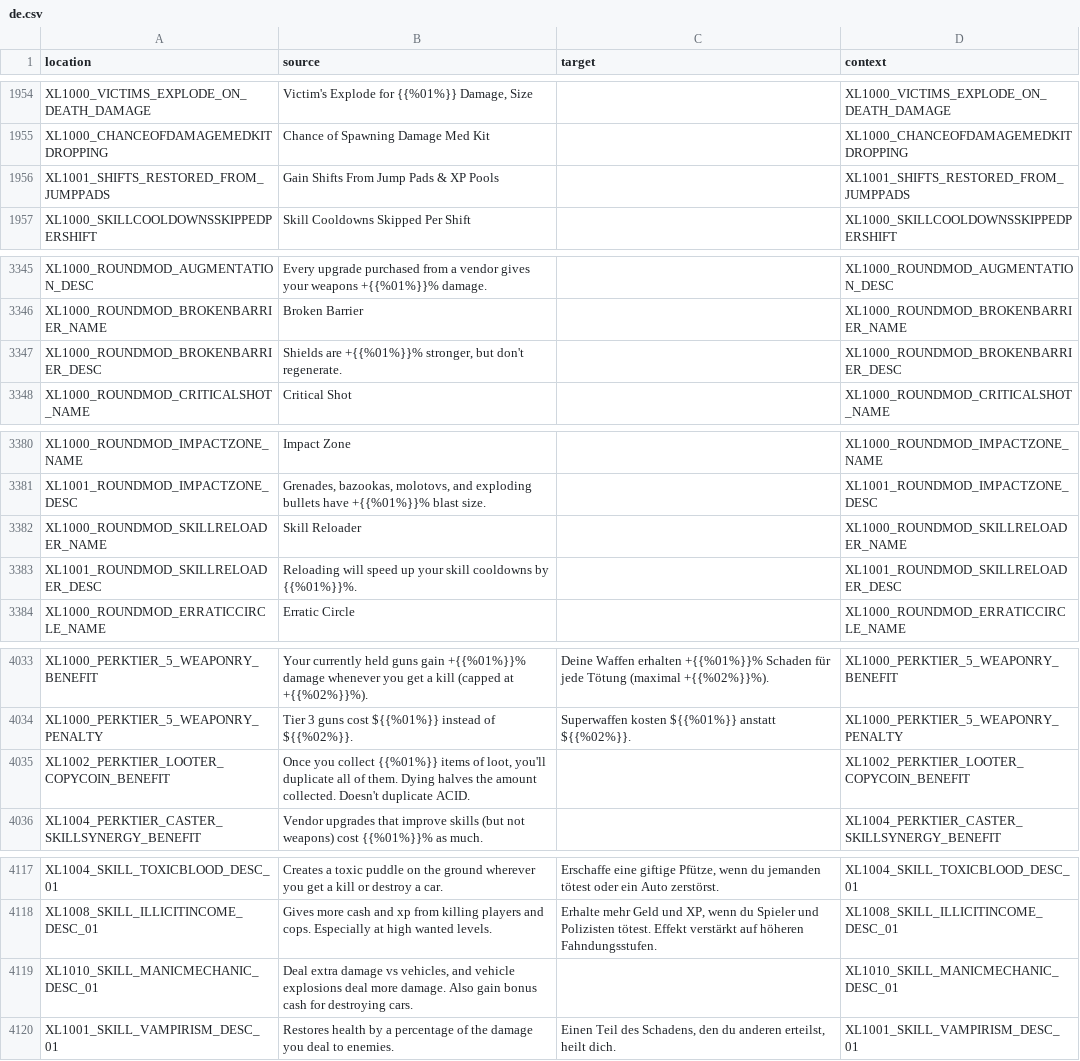
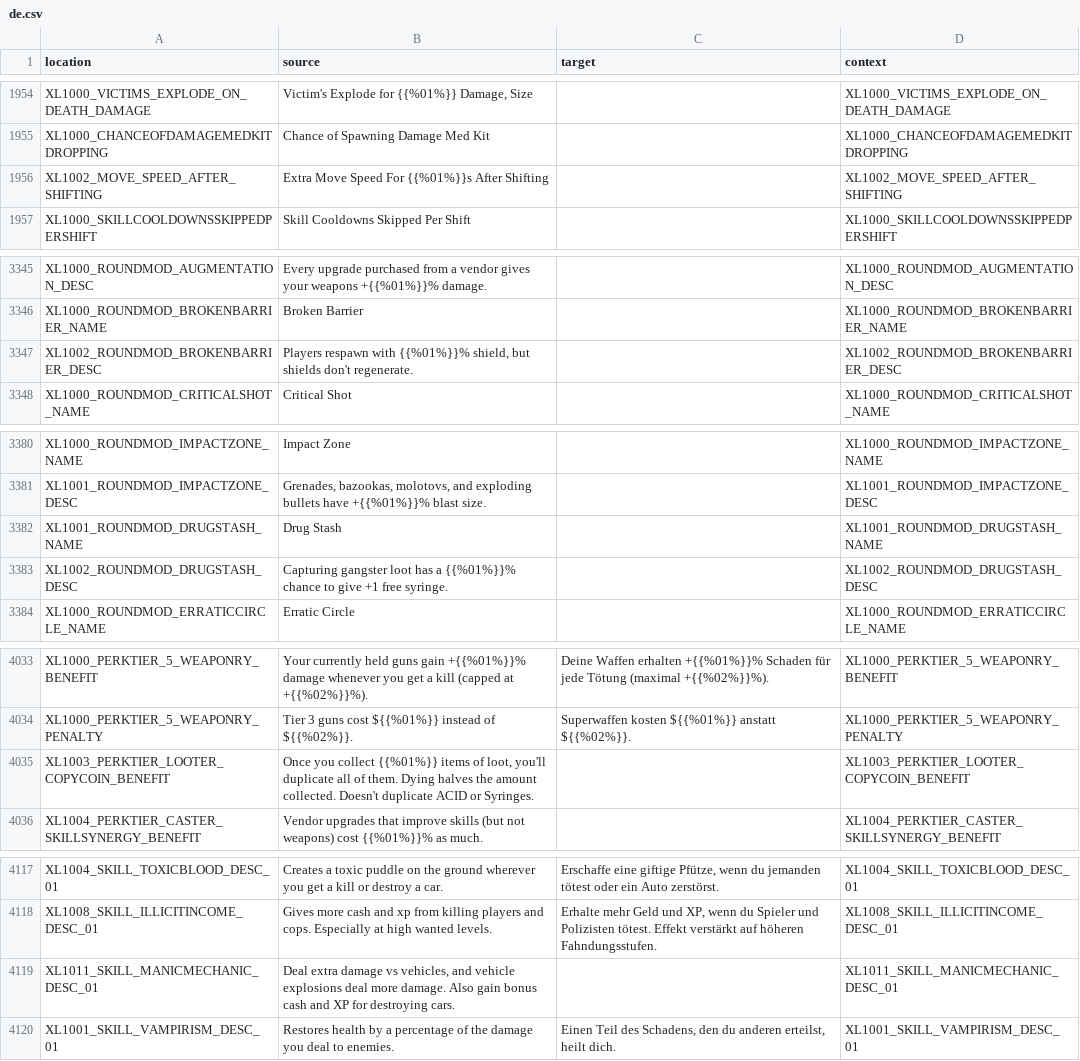
Before and after one commit to bencelot/GeneshiftTranslations, a CSV file: de.csv, drawn as a sheet; only a part is shown, gaps mark what is left out.

```diff
--- a/de.csv
+++ b/de.csv
@@ -1955,3 +1955,3 @@
 "XL1000_CHANCEOFDAMAGEMEDKITDROPPING","Chance of Spawning Damage Med Kit","","XL1000_CHANCEOFDAMAGEMEDKITDROPPING"
-"XL1001_SHIFTS_RESTORED_FROM_JUMPPADS","Gain Shifts From Jump Pads & XP Pools","","XL1001_SHIFTS_RESTORED_FROM_JUMPPADS"
+"XL1002_MOVE_SPEED_AFTER_SHIFTING","Extra Move Speed For {{%01%}}s After Shifting","","XL1002_MOVE_SPEED_AFTER_SHIFTING"
 "XL1000_SKILLCOOLDOWNSSKIPPEDPERSHIFT","Skill Cooldowns Skipped Per Shift","","XL1000_SKILLCOOLDOWNSSKIPPEDPERSHIFT"
@@ -3346,3 +3346,3 @@
 "XL1000_ROUNDMOD_BROKENBARRIER_NAME","Broken Barrier","","XL1000_ROUNDMOD_BROKENBARRIER_NAME"
-"XL1000_ROUNDMOD_BROKENBARRIER_DESC","Shields are +{{%01%}}% stronger, but don't regenerate.","","XL1000_ROUNDMOD_BROKENBARRIER_DESC"
+"XL1002_ROUNDMOD_BROKENBARRIER_DESC","Players respawn with {{%01%}}% shield, but shields don't regenerate.","","XL1002_ROUNDMOD_BROKENBARRIER_DESC"
 "XL1000_ROUNDMOD_CRITICALSHOT_NAME","Critical Shot","","XL1000_ROUNDMOD_CRITICALSHOT_NAME"
@@ -3381,4 +3381,4 @@
 "XL1001_ROUNDMOD_IMPACTZONE_DESC","Grenades, bazookas, molotovs, and exploding bullets have +{{%01%}}% blast size.","","XL1001_ROUNDMOD_IMPACTZONE_DESC"
-"XL1000_ROUNDMOD_SKILLRELOADER_NAME","Skill Reloader","","XL1000_ROUNDMOD_SKILLRELOADER_NAME"
-"XL1001_ROUNDMOD_SKILLRELOADER_DESC","Reloading will speed up your skill cooldowns by {{%01%}}%.","","XL1001_ROUNDMOD_SKILLRELOADER_DESC"
+"XL1001_ROUNDMOD_DRUGSTASH_NAME","Drug Stash","","XL1001_ROUNDMOD_DRUGSTASH_NAME"
+"XL1002_ROUNDMOD_DRUGSTASH_DESC","Capturing gangster loot has a {{%01%}}% chance to give +1 free syringe.","","XL1002_ROUNDMOD_DRUGSTASH_DESC"
 "XL1000_ROUNDMOD_ERRATICCIRCLE_NAME","Erratic Circle","","XL1000_ROUNDMOD_ERRATICCIRCLE_NAME"
@@ -4034,3 +4034,3 @@
 "XL1000_PERKTIER_5_WEAPONRY_PENALTY","Tier 3 guns cost ${{%01%}} instead of ${{%02%}}.","Superwaffen kosten ${{%01%}} anstatt ${{%02%}}.","XL1000_PERKTIER_5_WEAPONRY_PENALTY"
-"XL1002_PERKTIER_LOOTER_COPYCOIN_BENEFIT","Once you collect {{%01%}} items of loot, you'll duplicate all of them. Dying halves the amount collected. Doesn't duplicate ACID.","","XL1002_PERKTIER_LOOTER_COPYCOIN_BENEFIT"
+"XL1003_PERKTIER_LOOTER_COPYCOIN_BENEFIT","Once you collect {{%01%}} items of loot, you'll duplicate all of them. Dying halves the amount collected. Doesn't duplicate ACID or Syringes.","","XL1003_PERKTIER_LOOTER_COPYCOIN_BENEFIT"
 "XL1004_PERKTIER_CASTER_SKILLSYNERGY_BENEFIT","Vendor upgrades that improve skills (but not weapons) cost {{%01%}}% as much.","","XL1004_PERKTIER_CASTER_SKILLSYNERGY_BENEFIT"
@@ -4118,3 +4118,3 @@
 "XL1008_SKILL_ILLICITINCOME_DESC_01","Gives more cash and xp from killing players and cops. Especially at high wanted levels.","Erhalte mehr Geld und XP, wenn du Spieler und Polizisten tötest. Effekt verstärkt auf höheren Fahndungsstufen.","XL1008_SKILL_ILLICITINCOME_DESC_01"
-"XL1010_SKILL_MANICMECHANIC_DESC_01","Deal extra damage vs vehicles, and vehicle explosions deal more damage. Also gain bonus cash for destroying cars.","","XL1010_SKILL_MANICMECHANIC_DESC_01"
+"XL1011_SKILL_MANICMECHANIC_DESC_01","Deal extra damage vs vehicles, and vehicle explosions deal more damage. Also gain bonus cash and XP for destroying cars.","","XL1011_SKILL_MANICMECHANIC_DESC_01"
 "XL1001_SKILL_VAMPIRISM_DESC_01","Restores health by a percentage of the damage you deal to enemies.","Einen Teil des Schadens, den du anderen erteilst, heilt dich.","XL1001_SKILL_VAMPIRISM_DESC_01"
```
Also changed, not shown: en.csv, es_AR.csv, 4 other files.
